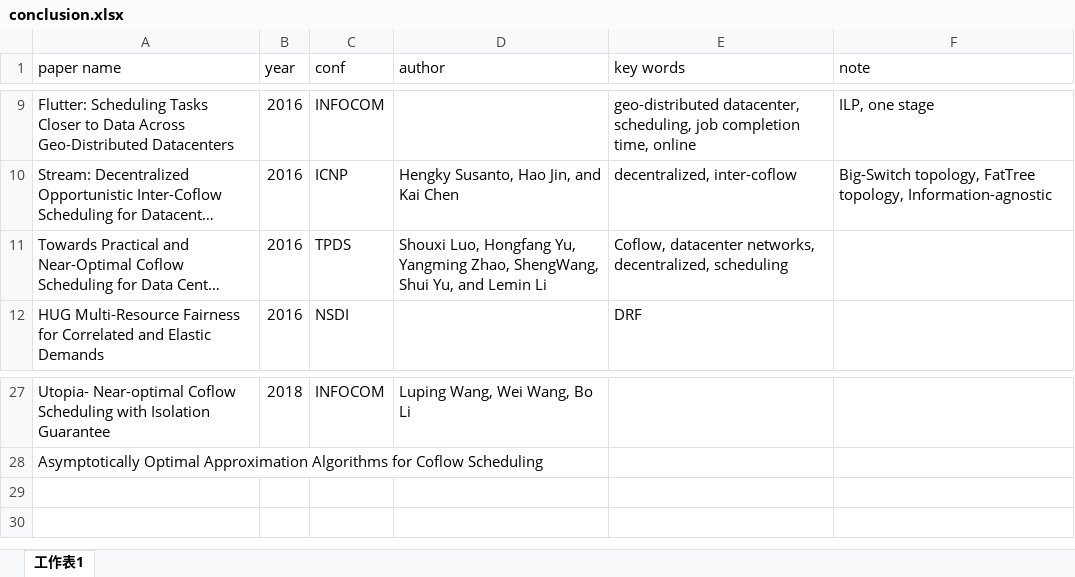
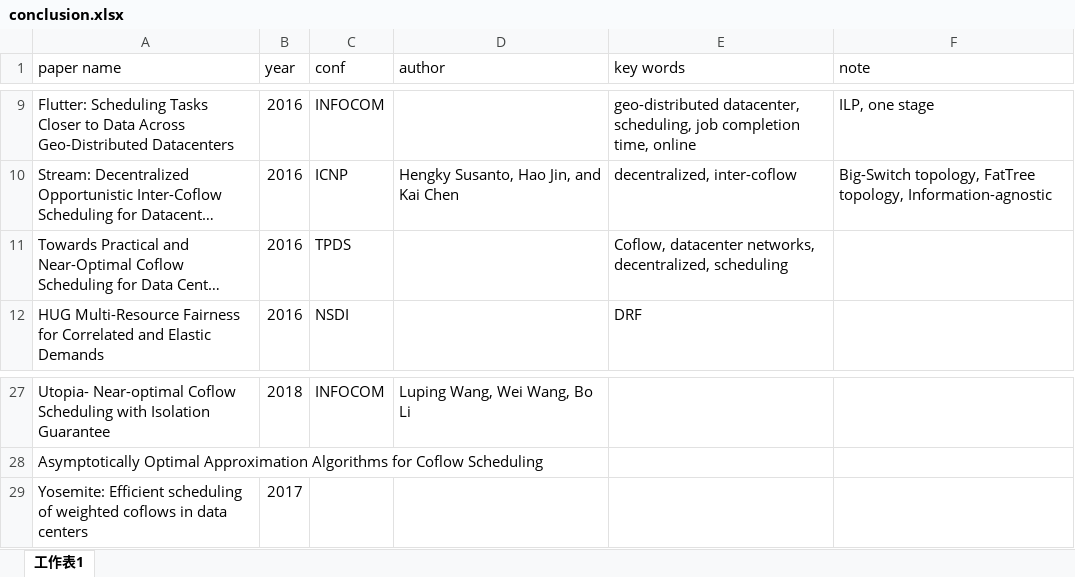
Before and after one commit to jkfhklh/papers-reading, an Excel workbook: conclusion.xlsx, sheet 工作表1, drawn as a sheet; only a part is shown, gaps mark what is left out; long unchanged cells end in …; values as stored, in another font and other column widths than the file's, no borders; the diff names each change by its address in the sheet, - before the commit and + after, or states it on an @@ line.

```diff
--- a/conclusion.xlsx (sheet 工作表1)
+++ b/conclusion.xlsx (sheet 工作表1)
-D11 (author): Shouxi Luo, Hongfang Yu, Yangming Zhao, ShengWang, Shui Yu, and Lemin Li
+D11 (author): (empty)
+row 29: Yosemite: Efficient scheduling of weighted coflows in data centers | 2017
```
Also changed, not shown: 2 other files.
